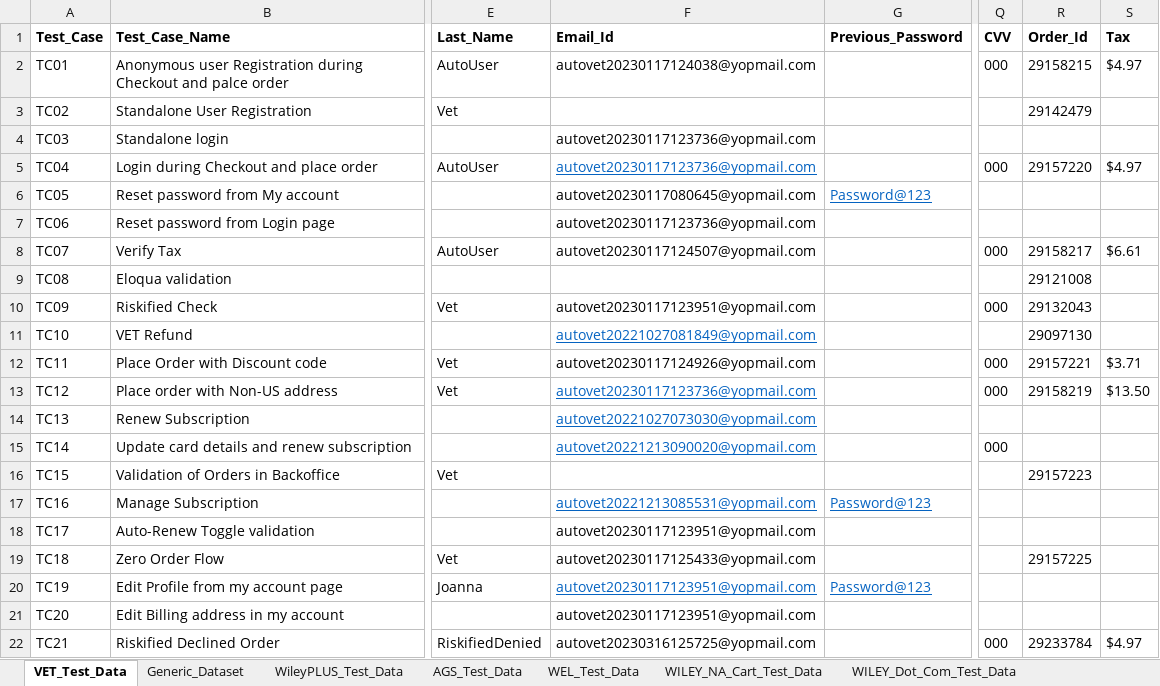
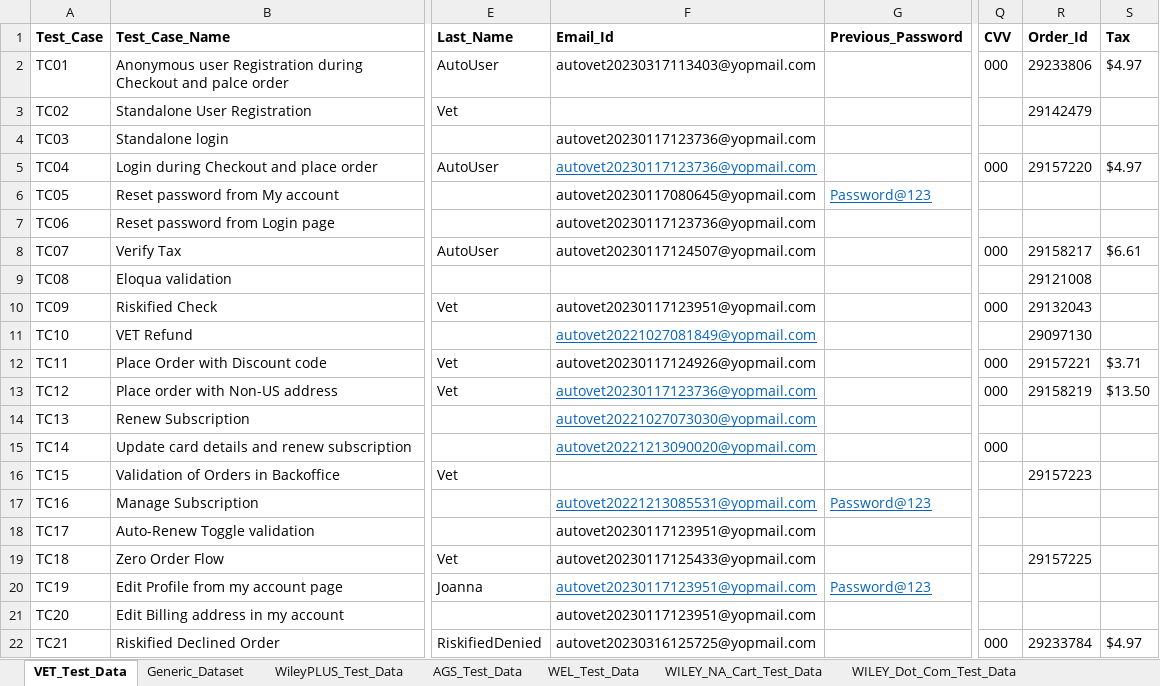
Before and after one commit to gsaha99/Ecommerce_QA, an Excel workbook: Test Data/Automation_Datasheet.xlsx, sheet VET_Test_Data, drawn as a sheet; only a part is shown, gaps mark what is left out; values as stored, in another font and other column widths than the file's, no borders; the diff names each change by its address in the sheet, - before the commit and + after, or states it on an @@ line.

```diff
--- a/Test Data/Automation_Datasheet.xlsx (sheet VET_Test_Data)
+++ b/Test Data/Automation_Datasheet.xlsx (sheet VET_Test_Data)
-F2 (Email_Id): autovet20230117124038@yopmail.com
+F2 (Email_Id): autovet20230317113403@yopmail.com
-R2 (Order_Id): 29158215
+R2 (Order_Id): 29233806
```
Also changed, not shown: sheet WileyPLUS_Test_Data, sheet Generic_Dataset, 29 other files.
